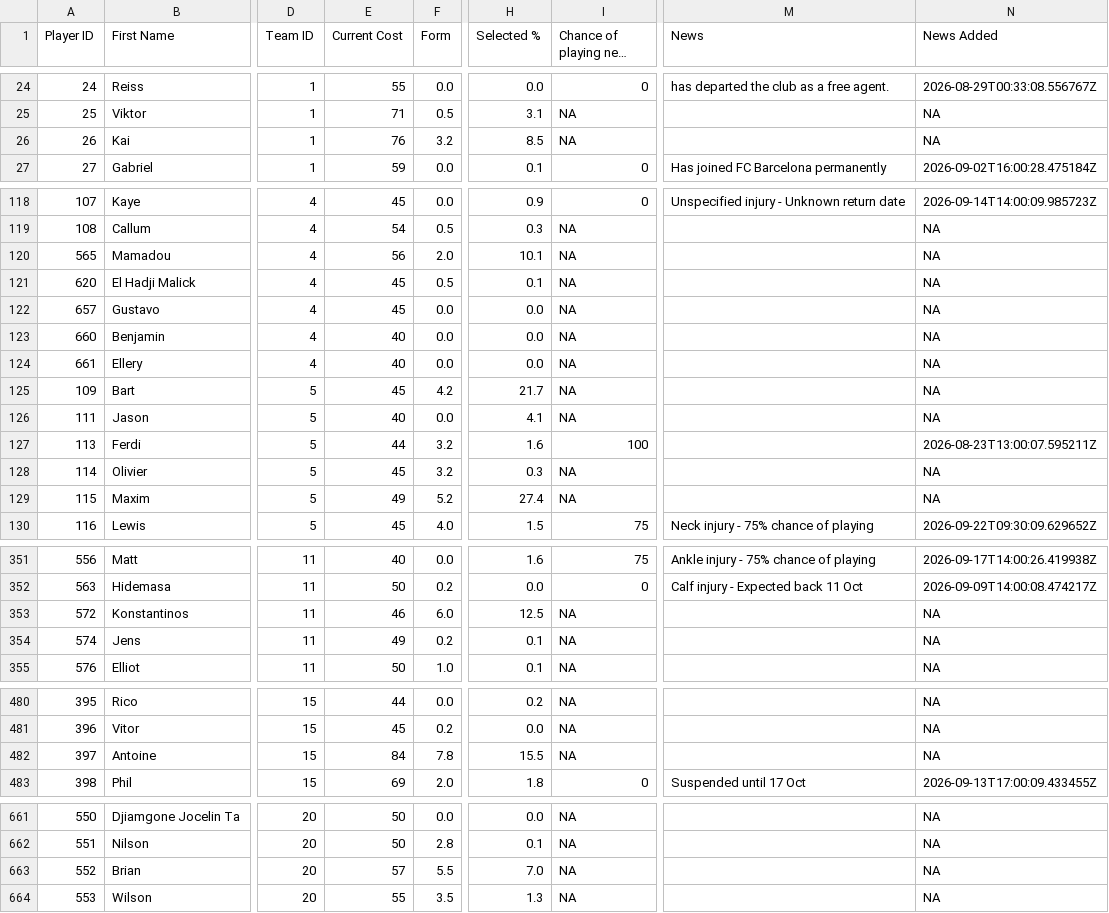
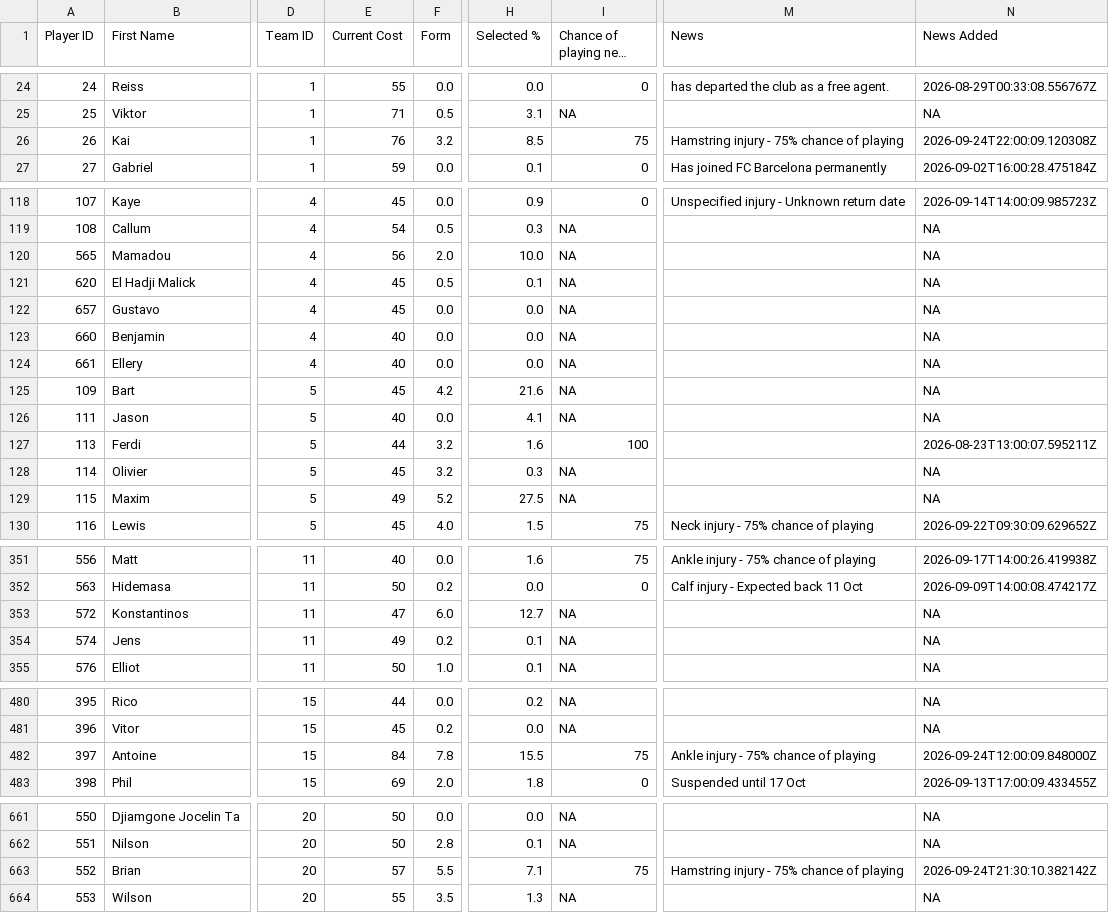
Before and after one commit to ARW4/FPL_Project, a CSV file: Player.csv, drawn as a sheet; only a part is shown, gaps mark what is left out; long unchanged cells end in …; the diff covers the shown part only; the diff names each change by its address in the sheet, - before the commit and + after, or states it on an @@ line.

```diff
--- a/Player.csv
+++ b/Player.csv
-I26 (Chance of playing next round): NA
+I26 (Chance of playing next round): 75
-M26 (News): (empty)
+M26 (News): Hamstring injury - 75% chance of playing
-N26 (News Added): NA
+N26 (News Added): 2026-09-24T22:00:09.120308Z
-H120 (Selected %): 10.1
+H120 (Selected %): 10.0
-H125 (Selected %): 21.7
+H125 (Selected %): 21.6
-H129 (Selected %): 27.4
+H129 (Selected %): 27.5
-E353 (Current Cost): 46
+E353 (Current Cost): 47
-H353 (Selected %): 12.5
+H353 (Selected %): 12.7
-I482 (Chance of playing next round): NA
+I482 (Chance of playing next round): 75
-M482 (News): (empty)
+M482 (News): Ankle injury - 75% chance of playing
-N482 (News Added): NA
+N482 (News Added): 2026-09-24T12:00:09.848000Z
-H663 (Selected %): 7.0
+H663 (Selected %): 7.1
-I663 (Chance of playing next round): NA
+I663 (Chance of playing next round): 75
-M663 (News): (empty)
+M663 (News): Hamstring injury - 75% chance of playing
-N663 (News Added): NA
+N663 (News Added): 2026-09-24T21:30:10.382142Z
```
Also changed, not shown: 28 edited cells elsewhere in this file.
